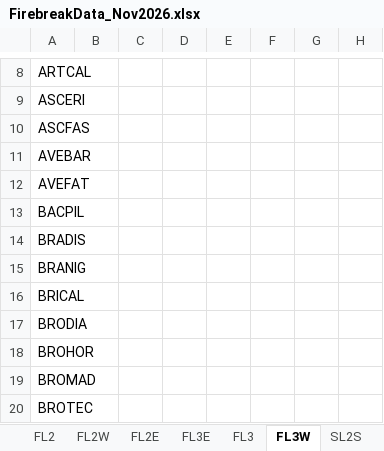
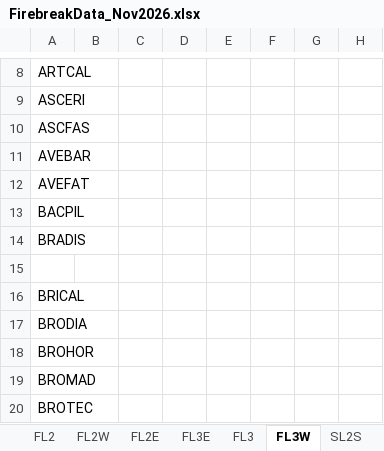
Before and after one commit to aidan-robertson/starr-2026-firebreak, an Excel workbook: data/FirebreakData_Nov2026.xlsx, sheet FL3W, drawn as a sheet; only a part is shown, gaps mark what is left out; values as stored, in another font and other column widths than the file's, no borders; charts and pictures not drawn; the diff names each change by its address in the sheet, - before the commit and + after, or states it on an @@ line.

```diff
--- a/data/FirebreakData_Nov2026.xlsx (sheet FL3W)
+++ b/data/FirebreakData_Nov2026.xlsx (sheet FL3W)
-A15: BRANIG
+A15: (empty)
```
Also changed, not shown: sheet OG Leave Blank, sheet SA6, sheet SA6E, sheet SL2N, sheet FL3, sheet SL2S, 13 more sheets, other sheet tabs, charts or pictures, species_list_june.xlsx, 3 other files.
